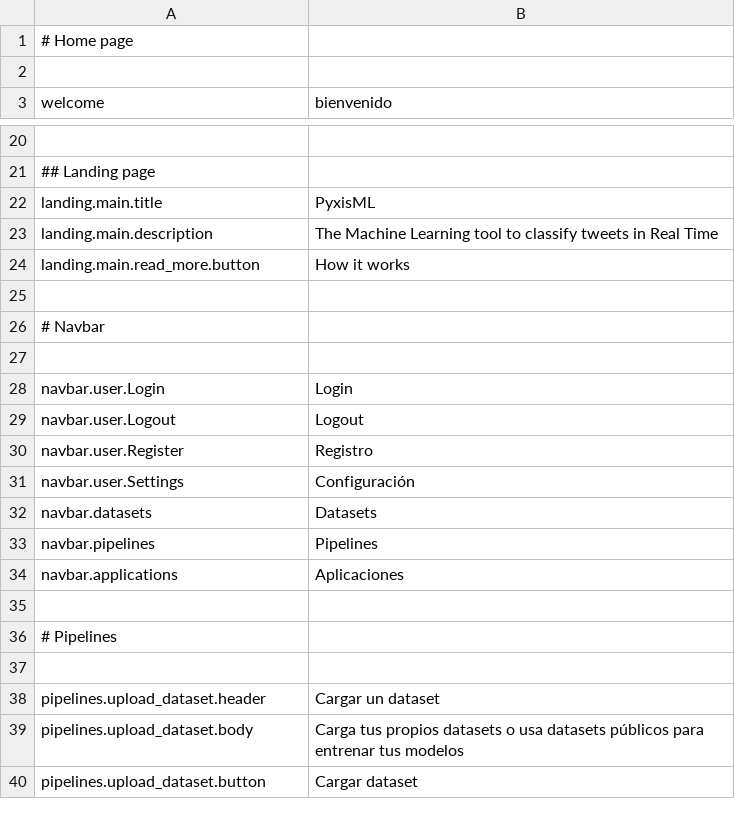
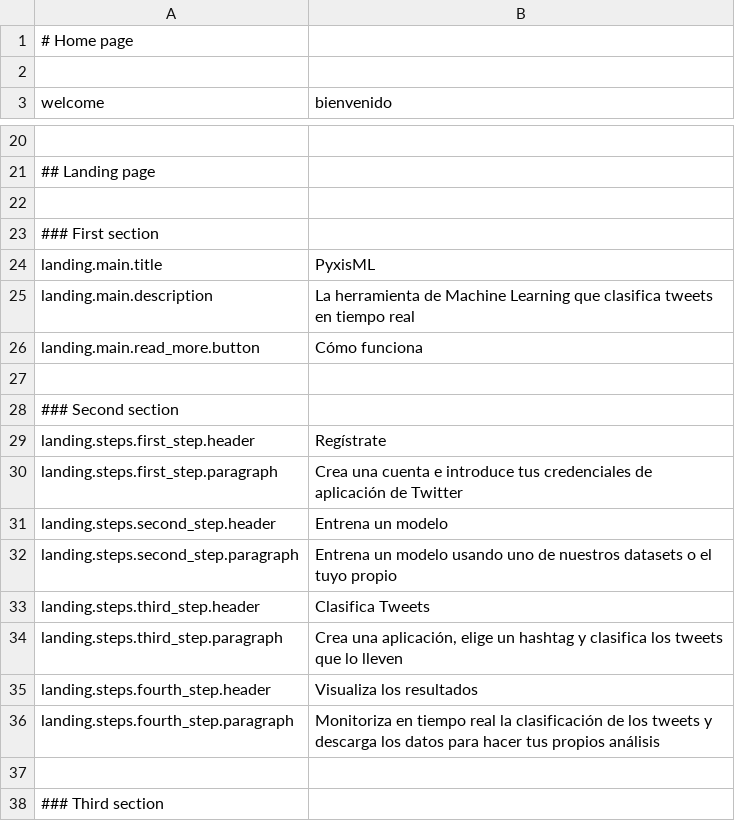
Before and after one commit to mateoalvarez/tornado-app, a CSV file: src/app/translations/en_US.csv, drawn as a sheet; only a part is shown, gaps mark what is left out; the shorter side is filled out with more unchanged rows; the diff covers the shown part only.

Commit message:
Feature  landing texts (#42)
* Added text to second section

* Update translations texts

* Added more advantages

* Fixed minor error

```diff
--- a/src/app/translations/en_US.csv
+++ b/src/app/translations/en_US.csv
@@ -21,4 +21,18 @@
 ## Landing page
+
+### First section
 "landing.main.title","PyxisML"
-"landing.main.description","The Machine Learning tool to classify tweets in Real Time"
-"landing.main.read_more.button","How it works"
+"landing.main.description","La herramienta de Machine Learning que clasifica tweets en tiempo real"
+"landing.main.read_more.button","Cómo funciona"
+
+### Second section
+"landing.steps.first_step.header","Regístrate"
+"landing.steps.first_step.paragraph","Crea una cuenta e introduce tus credenciales de aplicación de Twitter"
+"landing.steps.second_step.header","Entrena un modelo"
+"landing.steps.second_step.paragraph","Entrena un modelo usando uno de nuestros datasets o el tuyo propio"
+"landing.steps.third_step.header","Clasifica Tweets"
+"landing.steps.third_step.paragraph","Crea una aplicación, elige un hashtag y clasifica los tweets que lo lleven"
+"landing.steps.fourth_step.header","Visualiza los resultados"
+"landing.steps.fourth_step.paragraph","Monitoriza en tiempo real la clasificación de los tweets y descarga los datos para hacer tus propios análisis"
+
+### Third section
```
Also changed, not shown: 12 added rows elsewhere in this file, src/app/translations/es_ES.csv, 7 other files.
